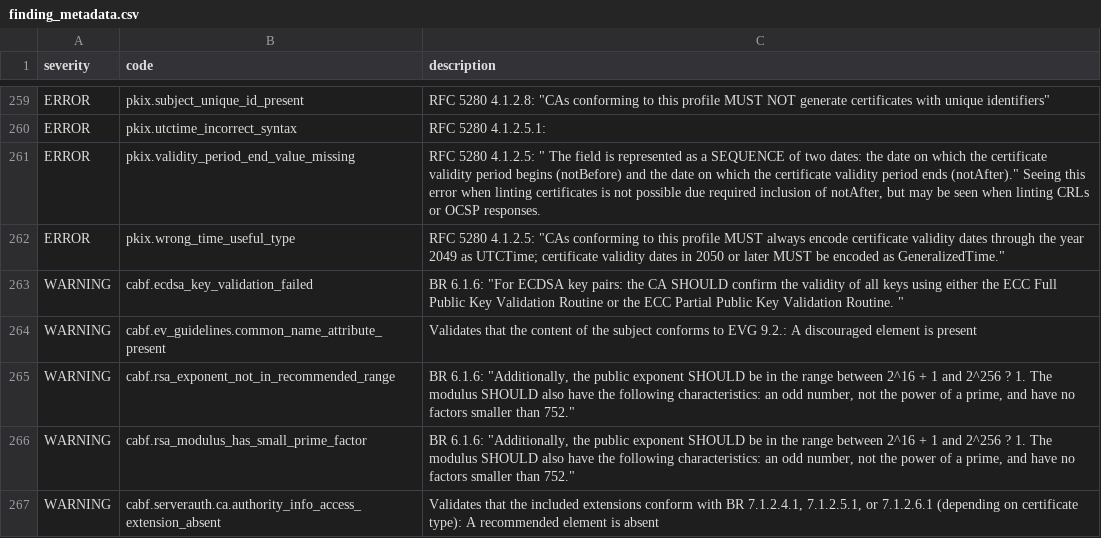
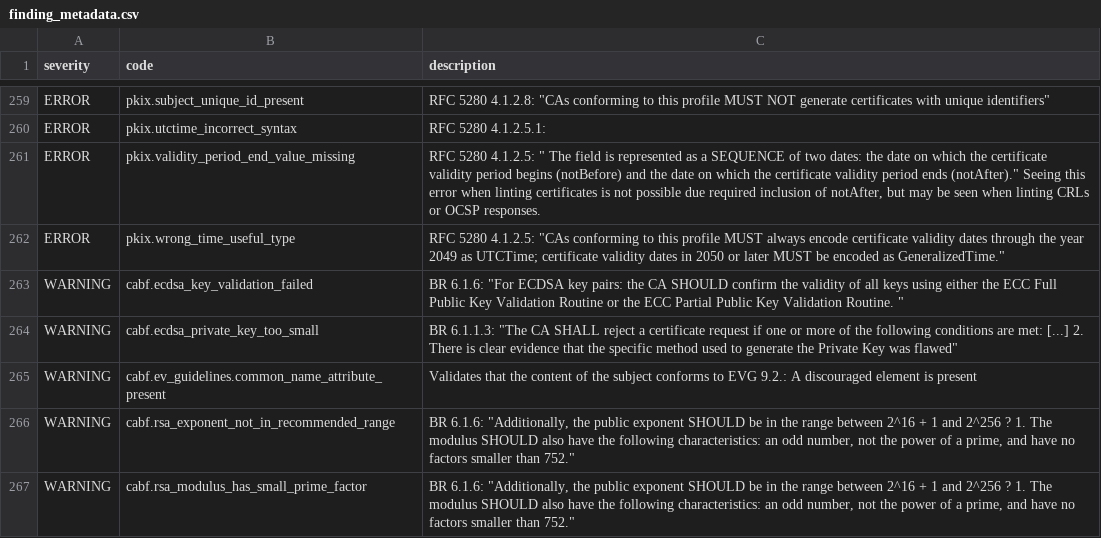
Before and after one commit to digicert/pkilint, a CSV file: pkilint/cabf/serverauth/finding_metadata.csv, drawn as a sheet; only a part is shown, gaps mark what is left out; the shorter side is filled out with more unchanged rows.

Commit message:
Add check for ECDSA keys with small private keys
Flags ECDSA public keys equal to kG or -kG for k <= 255, which would
have caught the eMudhra intermediates (private keys 4, 66 and 237).

```diff
--- a/pkilint/cabf/serverauth/finding_metadata.csv
+++ b/pkilint/cabf/serverauth/finding_metadata.csv
@@ -263,2 +263,3 @@ ERROR,pkix.wrong_time_useful_type,"RFC 5280 4.1.2.5: ""CAs conforming to this pr
 WARNING,cabf.ecdsa_key_validation_failed,"BR 6.1.6: ""For ECDSA key pairs: the CA SHOULD confirm the validity of all keys using either the ECC Full Public Key Validation Routine or the ECC Partial Public Key Validation Routine. """
+WARNING,cabf.ecdsa_private_key_too_small,"BR 6.1.1.3: ""The CA SHALL reject a certificate request if one or more of the following conditions are met: [...] 2. There is clear evidence that the specific method used to generate the Private Key was flawed"""
 WARNING,cabf.ev_guidelines.common_name_attribute_present,Validates that the content of the subject conforms to EVG 9.2.: A discouraged element is present
```
Also changed, not shown: 3 other files.
